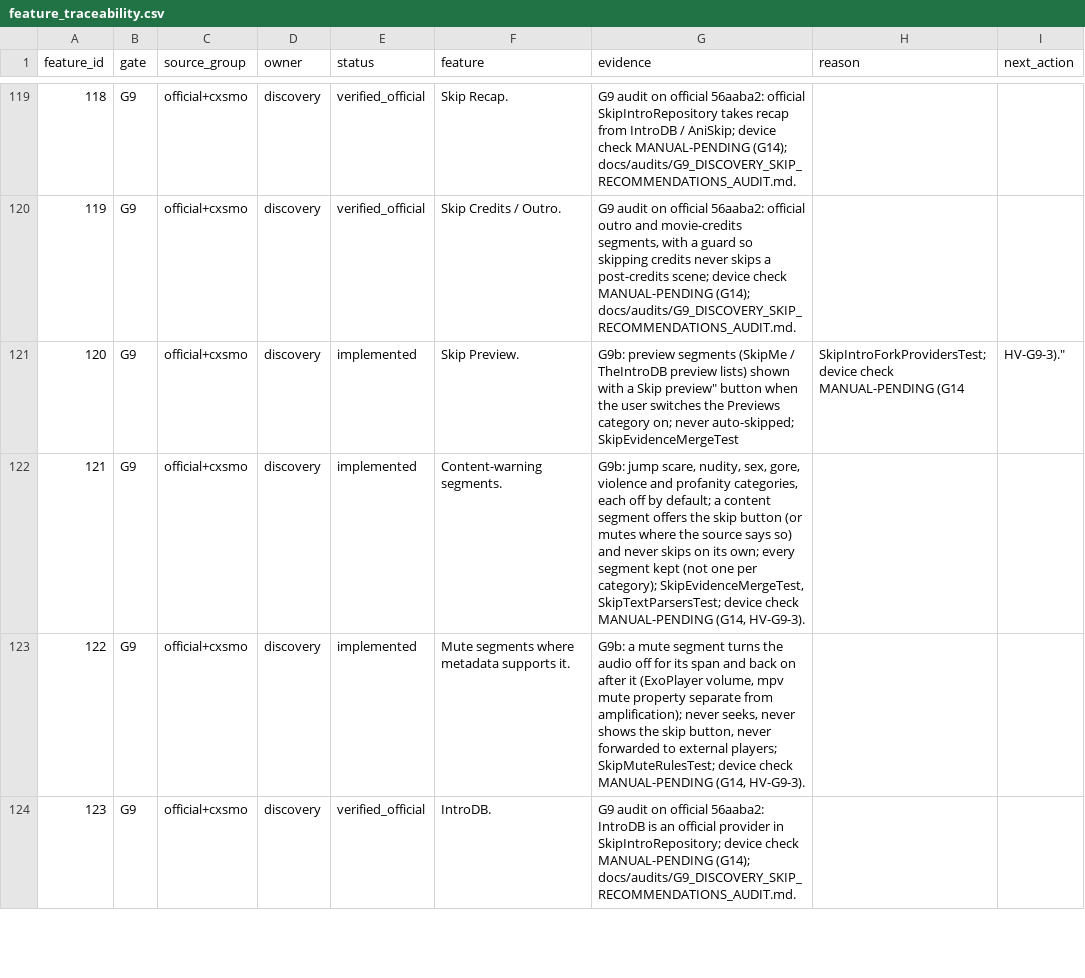
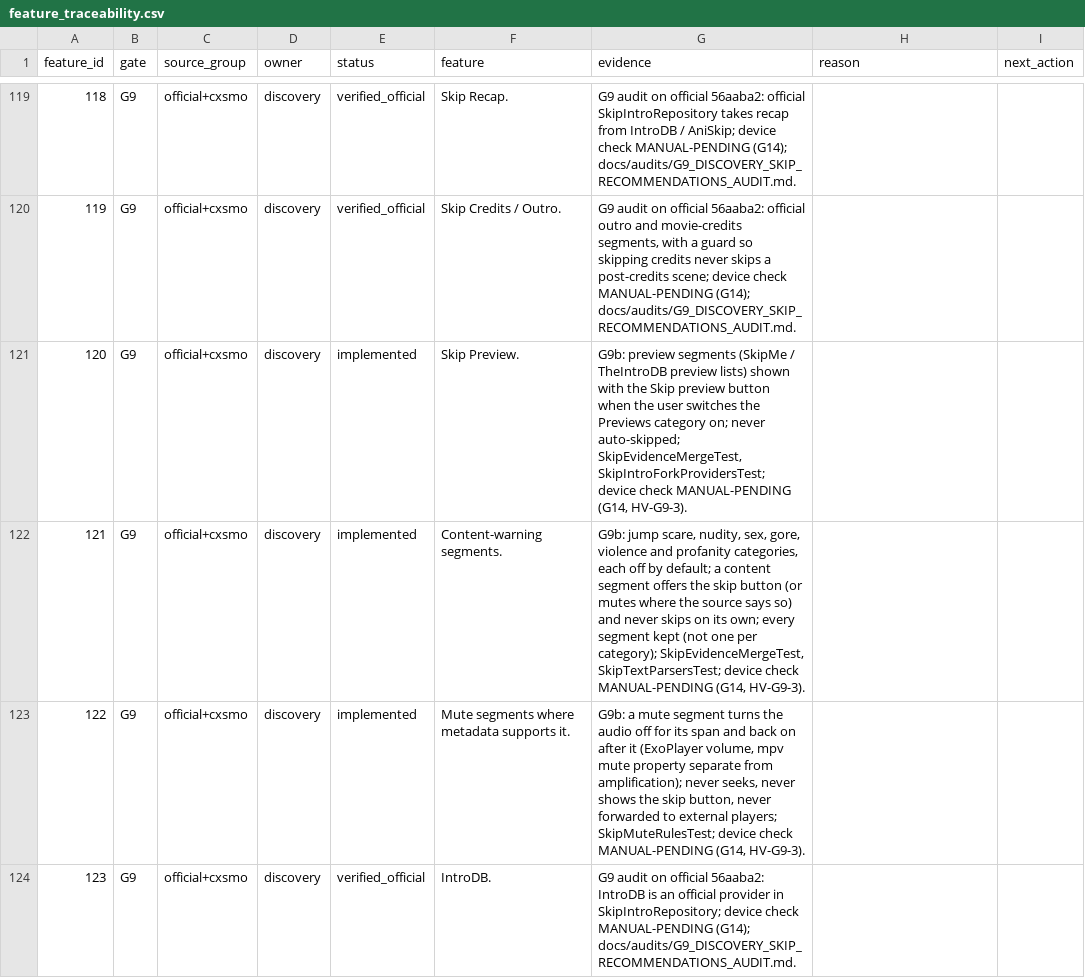
Before and after one commit to alrithy/NuvioTV, a CSV file: integration/feature_traceability.csv, drawn as a sheet; only a part is shown, gaps mark what is left out.

```diff
--- a/integration/feature_traceability.csv
+++ b/integration/feature_traceability.csv
@@ -120,3 +120,3 @@ feature_id,gate,source_group,owner,status,feature,evidence,reason,next_action
 119,G9,official+cxsmo,discovery,verified_official,Skip Credits / Outro.,"G9 audit on official 56aaba2: official outro and movie-credits segments, with a guard so skipping credits never skips a post-credits scene; device check MANUAL-PENDING (G14); docs/audits/G9_DISCOVERY_SKIP_RECOMMENDATIONS_AUDIT.md.",,
-120,G9,official+cxsmo,discovery,implemented,Skip Preview.,"G9b: preview segments (SkipMe / TheIntroDB preview lists) shown with a "Skip preview" button when the user switches the Previews category on; never auto-skipped; SkipEvidenceMergeTest, SkipIntroForkProvidersTest; device check MANUAL-PENDING (G14, HV-G9-3).",,
+120,G9,official+cxsmo,discovery,implemented,Skip Preview.,"G9b: preview segments (SkipMe / TheIntroDB preview lists) shown with the Skip preview button when the user switches the Previews category on; never auto-skipped; SkipEvidenceMergeTest, SkipIntroForkProvidersTest; device check MANUAL-PENDING (G14, HV-G9-3).",,
 121,G9,official+cxsmo,discovery,implemented,Content-warning segments.,"G9b: jump scare, nudity, sex, gore, violence and profanity categories, each off by default; a content segment offers the skip button (or mutes where the source says so) and never skips on its own; every segment kept (not one per category); SkipEvidenceMergeTest, SkipTextParsersTest; device check MANUAL-PENDING (G14, HV-G9-3).",,
```
